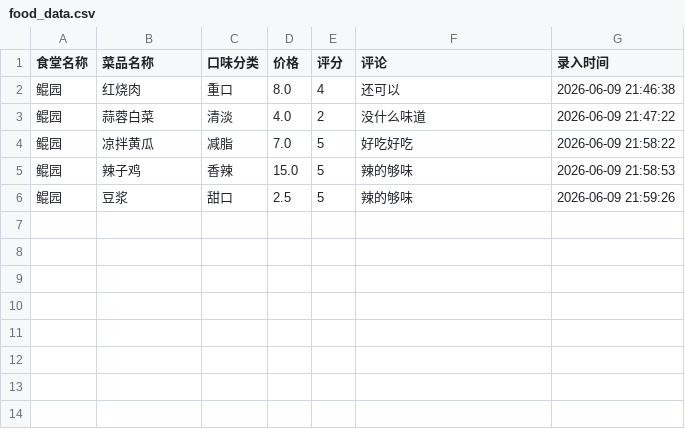
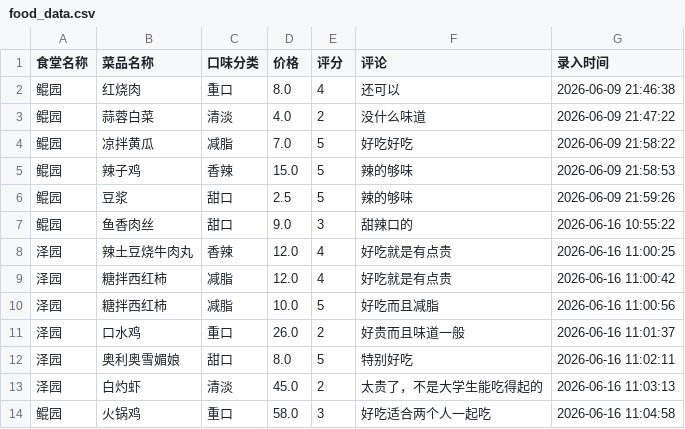
Before and after one commit to 1111-hxy/campus-food-system, a CSV file: food_data.csv, drawn as a sheet; the diff names each change by its address in the sheet, - before the commit and + after, or states it on an @@ line.

```diff
--- a/food_data.csv
+++ b/food_data.csv
+row 7: 鲲园 | 鱼香肉丝 | 甜口 | 9.0 | 3 | 甜辣口的 | 2026-06-16 10:55:22
+row 8: 泽园 | 辣土豆烧牛肉丸 | 香辣 | 12.0 | 4 | 好吃就是有点贵 | 2026-06-16 11:00:25
+row 9: 泽园 | 糖拌西红柿 | 减脂 | 12.0 | 4 | 好吃就是有点贵 | 2026-06-16 11:00:42
+row 10: 泽园 | 糖拌西红柿 | 减脂 | 10.0 | 5 | 好吃而且减脂 | 2026-06-16 11:00:56
+row 11: 泽园 | 口水鸡 | 重口 | 26.0 | 2 | 好贵而且味道一般 | 2026-06-16 11:01:37
+row 12: 泽园 | 奥利奥雪媚娘 | 甜口 | 8.0 | 5 | 特别好吃 | 2026-06-16 11:02:11
+row 13: 泽园 | 白灼虾 | 清淡 | 45.0 | 2 | 太贵了，不是大学生能吃得起的 | 2026-06-16 11:03:13
+row 14: 鲲园 | 火锅鸡 | 重口 | 58.0 | 3 | 好吃适合两个人一起吃 | 2026-06-16 11:04:58
```
Also changed, not shown: 1 other file.
